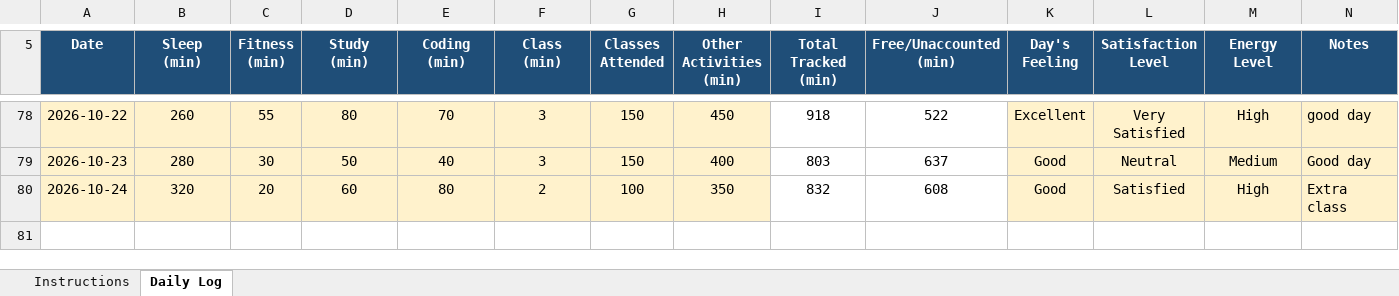
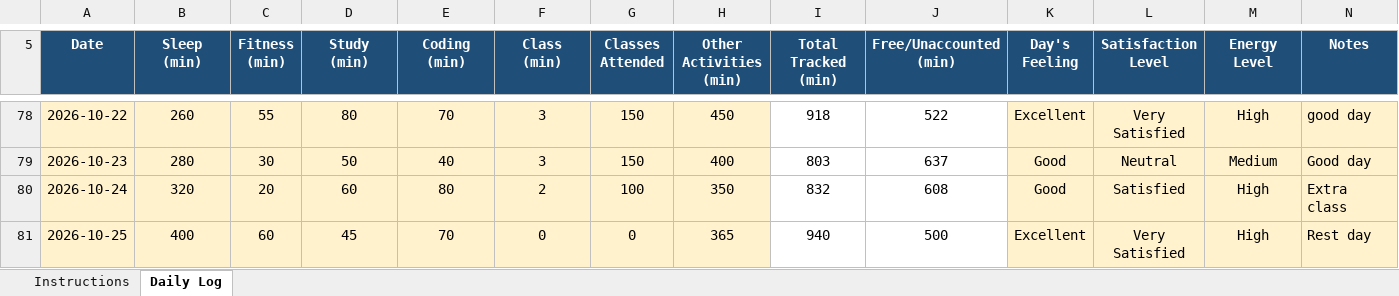
Before and after one commit to Sauravsingh-git-hub/CAP776, an Excel workbook: 12610421.xlsx, sheet Daily Log, drawn as a sheet; only a part is shown, gaps mark what is left out; values as stored, in another font and other column widths than the file's, no borders; conditional formats not drawn; the diff names each change by its address in the sheet, - before the commit and + after, or states it on an @@ line.

Commit message:
Sixty commit

```diff
--- a/12610421.xlsx (sheet Daily Log)
+++ b/12610421.xlsx (sheet Daily Log)
+row 81: 2026-10-25 | 400 | 60 | 45 | 70 | 0 | 0 | 365 | 940 | 500 | Excellent | Very Satisfied | High | Rest day
```
